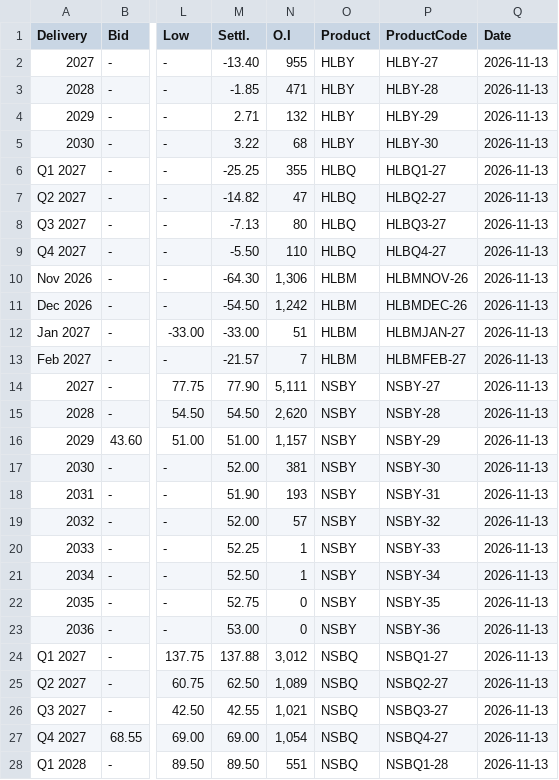
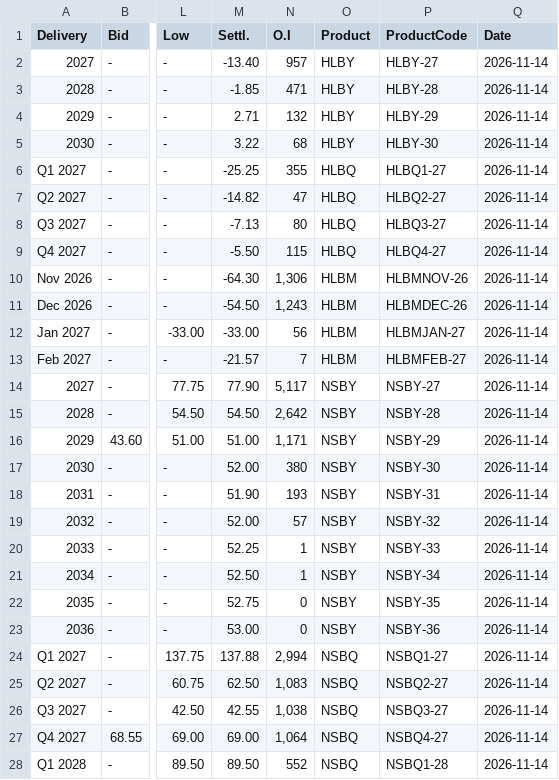
Before and after one commit to rikuisotalus-ux/Euronext-kaikki-tieto, a CSV file: combined_settlement.csv, drawn as a sheet; only a part is shown, gaps mark what is left out; the diff covers the shown part only; the diff names each change by its address in the sheet, - before the commit and + after, or states it on an @@ line.

```diff
--- a/combined_settlement.csv
+++ b/combined_settlement.csv
-N2 (O.I): 955
+N2 (O.I): 957
-Q2:Q28 (Date): 2026-11-13
+Q2:Q28 (Date): 2026-11-14
-N9 (O.I): 110
+N9 (O.I): 115
-N11 (O.I): 1,242
+N11 (O.I): 1,243
-N12 (O.I): 51
+N12 (O.I): 56
-N14 (O.I): 5,111
+N14 (O.I): 5,117
-N15 (O.I): 2,620
+N15 (O.I): 2,642
-N16 (O.I): 1,157
+N16 (O.I): 1,171
-N17 (O.I): 381
+N17 (O.I): 380
-N24 (O.I): 3,012
+N24 (O.I): 2,994
-N25 (O.I): 1,089
+N25 (O.I): 1,083
-N26 (O.I): 1,021
+N26 (O.I): 1,038
-N27 (O.I): 1,054
+N27 (O.I): 1,064
-N28 (O.I): 551
+N28 (O.I): 552
```
Also changed, not shown: 18 edited cells elsewhere in this file.
